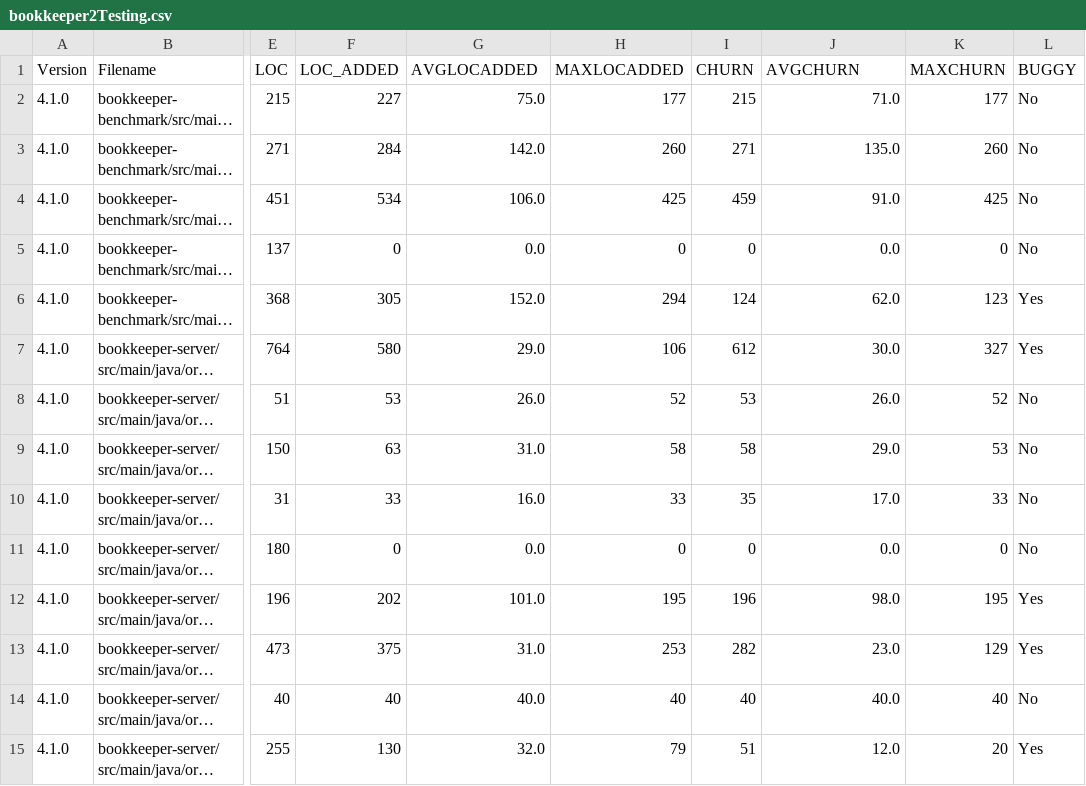
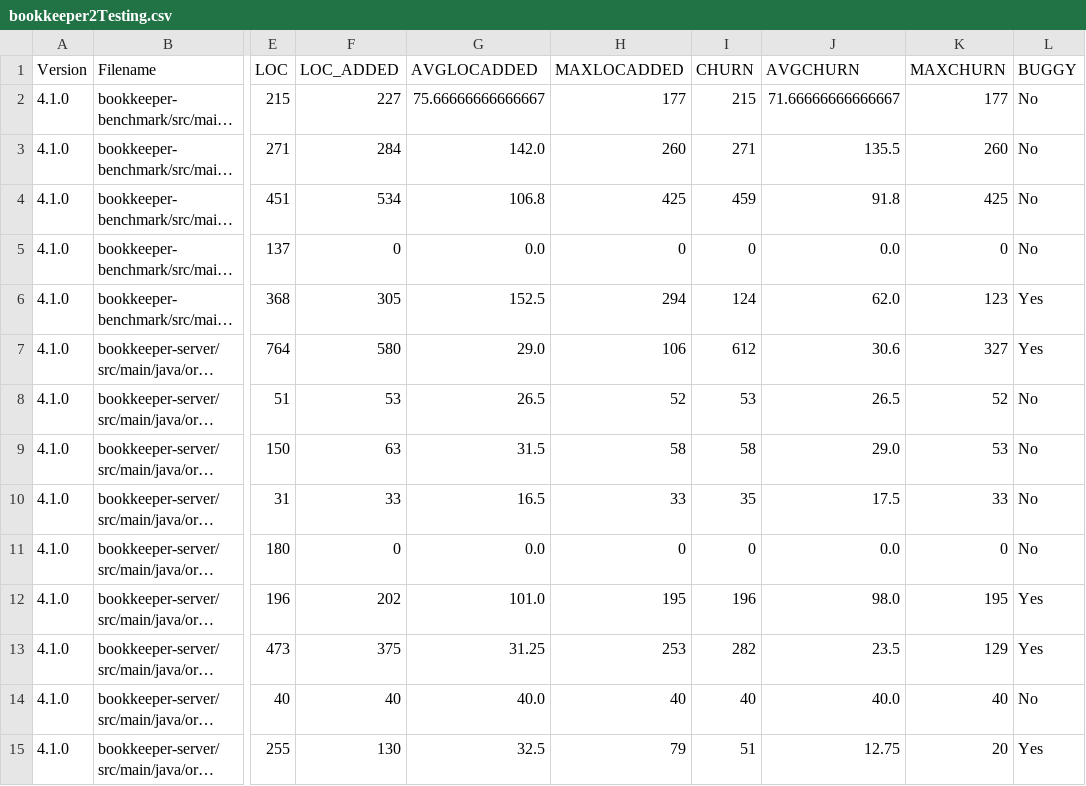
Before and after one commit to Brauzi35/ISW2-ML, a CSV file: bookkeeper2Testing.csv, drawn as a sheet; only a part is shown, gaps mark what is left out; long unchanged cells end in …; the diff covers the shown part only; the diff names each change by its address in the sheet, - before the commit and + after, or states it on an @@ line.

```diff
--- a/bookkeeper2Testing.csv
+++ b/bookkeeper2Testing.csv
-G2 (AVGLOCADDED): 75.0
+G2 (AVGLOCADDED): 75.66666666666667
-J2 (AVGCHURN): 71.0
+J2 (AVGCHURN): 71.66666666666667
-J3 (AVGCHURN): 135.0
+J3 (AVGCHURN): 135.5
-G4 (AVGLOCADDED): 106.0
+G4 (AVGLOCADDED): 106.8
-J4 (AVGCHURN): 91.0
+J4 (AVGCHURN): 91.8
-G6 (AVGLOCADDED): 152.0
+G6 (AVGLOCADDED): 152.5
-J7 (AVGCHURN): 30.0
+J7 (AVGCHURN): 30.6
-G8 (AVGLOCADDED): 26.0
+G8 (AVGLOCADDED): 26.5
-J8 (AVGCHURN): 26.0
+J8 (AVGCHURN): 26.5
-G9 (AVGLOCADDED): 31.0
+G9 (AVGLOCADDED): 31.5
-G10 (AVGLOCADDED): 16.0
+G10 (AVGLOCADDED): 16.5
-J10 (AVGCHURN): 17.0
+J10 (AVGCHURN): 17.5
-G13 (AVGLOCADDED): 31.0
+G13 (AVGLOCADDED): 31.25
-J13 (AVGCHURN): 23.0
+J13 (AVGCHURN): 23.5
-G15 (AVGLOCADDED): 32.0
+G15 (AVGLOCADDED): 32.5
-J15 (AVGCHURN): 12.0
+J15 (AVGCHURN): 12.75
```
Also changed, not shown: 73 edited cells elsewhere in this file, bookkeeper2Training.csv, bookkeeper3Testing.csv, 20 other files.
